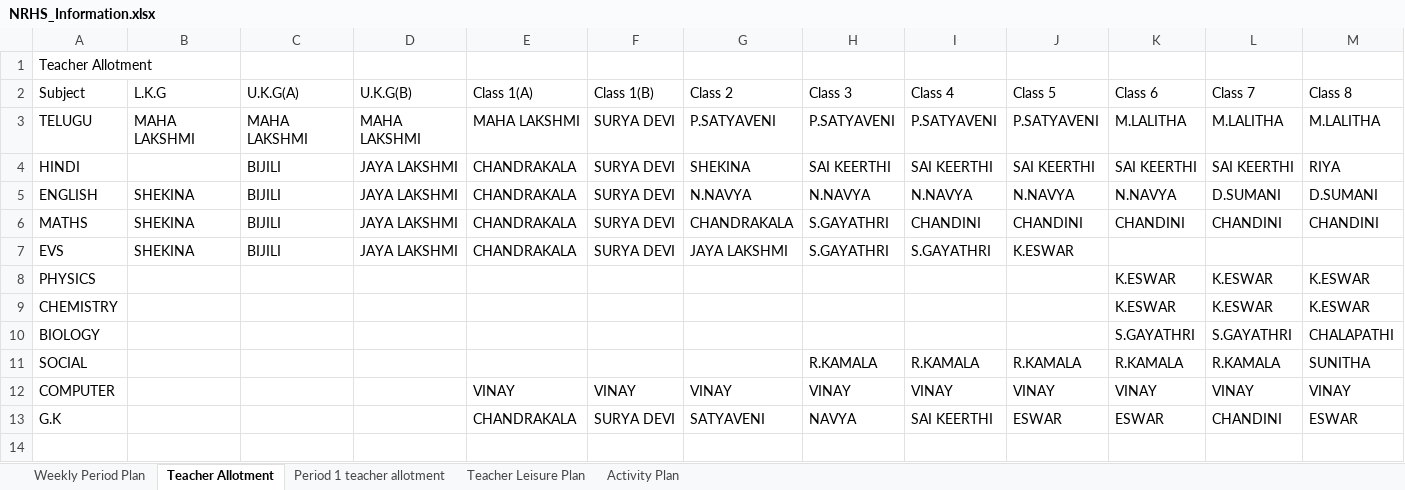
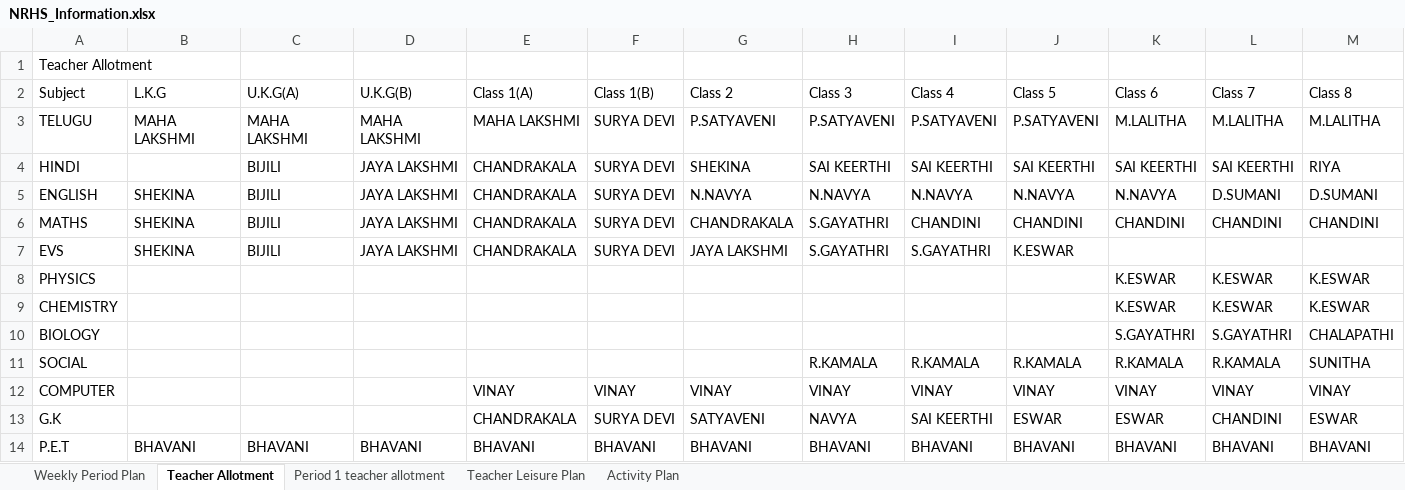
Before and after one commit to SUDHAKARPVV/School_TimeTable, an Excel workbook: NRHS/Requirements/NRHS_Information.xlsx, sheet Teacher Allotment, drawn as a sheet; only a part is shown; values as stored, in another font and other column widths than the file's, no borders; rows hold the shown columns only; the diff names each change by its address in the sheet, - before the commit and + after, or states it on an @@ line.

Commit message:
NRHS: dashboard edit of information workbook (23 Jul 2026 10:43)

```diff
--- a/NRHS/Requirements/NRHS_Information.xlsx (sheet Teacher Allotment)
+++ b/NRHS/Requirements/NRHS_Information.xlsx (sheet Teacher Allotment)
+row 14: P.E.T | BHAVANI | BHAVANI | BHAVANI | BHAVANI | BHAVANI | BHAVANI | BHAVANI | BHAVANI | BHAVANI | BHAVANI | BHAVANI | BHAVANI
```
Also changed, not shown: sheet Weekly Period Plan.
